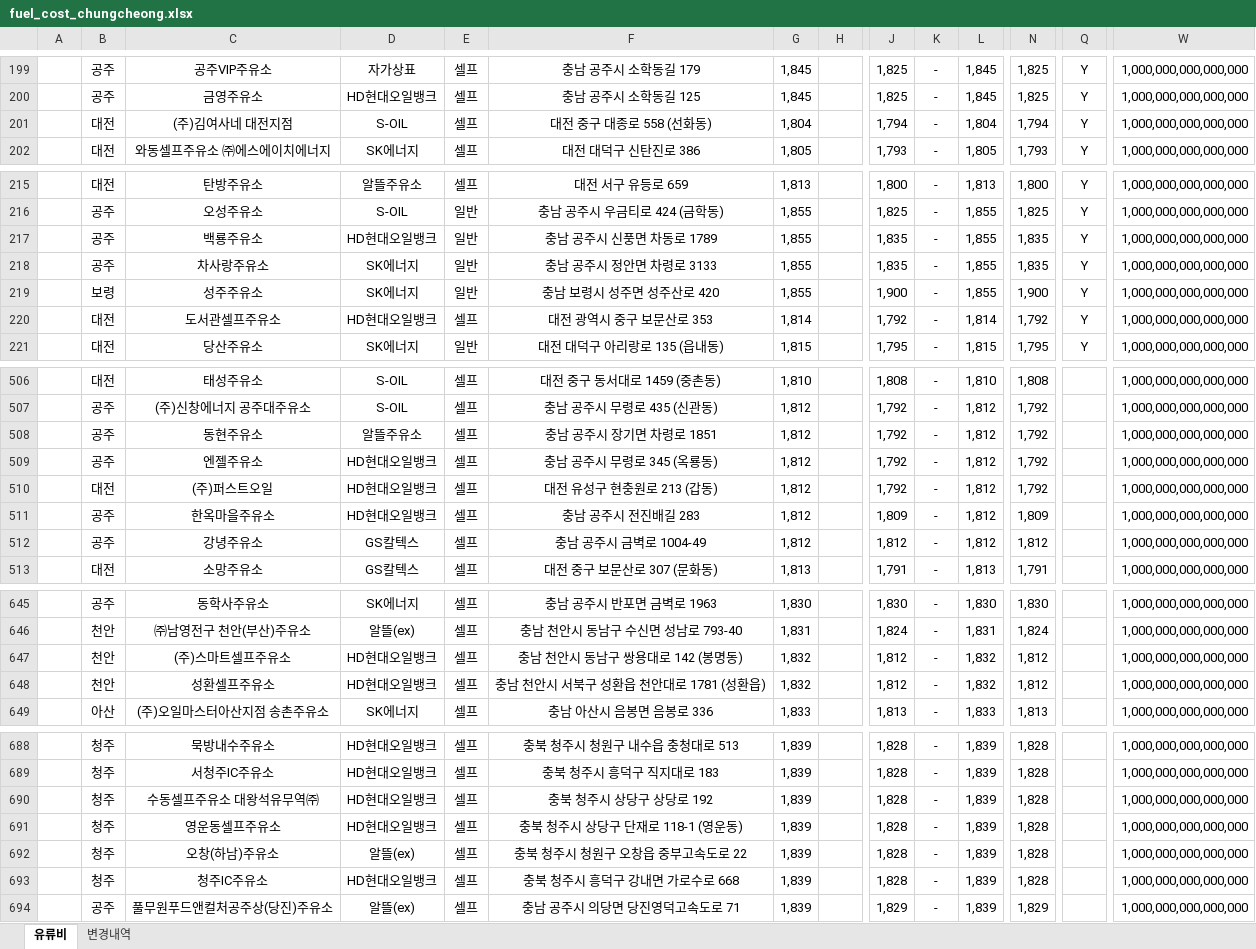
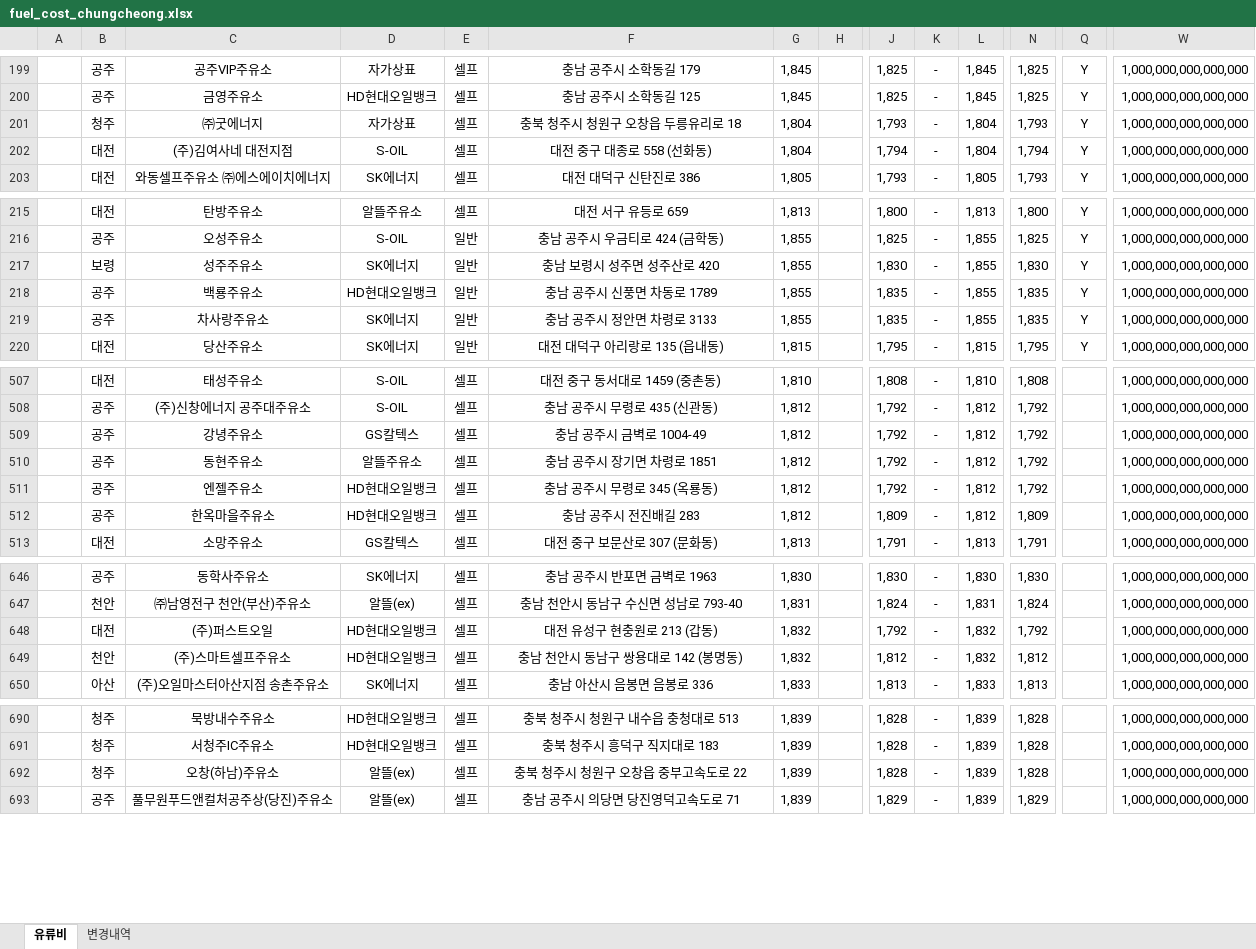
Before and after one commit to krwizxp/fcupdater, an Excel workbook: fuel_cost_chungcheong.xlsx, sheet 유류비, drawn as a sheet; only a part is shown, gaps mark what is left out; values as stored, in another font and other column widths than the file's, no borders; removed rows and columns are numbered as before the commit, all else as after; rows hold the shown columns only; the diff covers the shown part only; the diff names each change by its address in the sheet, - before the commit and + after, or states it on an @@ line.

```diff
--- a/fuel_cost_chungcheong.xlsx (sheet 유류비)
+++ b/fuel_cost_chungcheong.xlsx (sheet 유류비)
+row 201:  | 청주 | ㈜굿에너지 | 자가상표 | 셀프 | 충북 청주시 청원구 오창읍 두릉유리로 18 | 1,804 |  | 1,793 | - | 1,804 | 1,793 | Y | 1,000,000,000,000,000
+row 217:  | 보령 | 성주주유소 | SK에너지 | 일반 | 충남 보령시 성주면 성주산로 420 | 1,855 |  | 1,830 | - | 1,855 | 1,830 | Y | 1,000,000,000,000,000
-row 219:  | 보령 | 성주주유소 | SK에너지 | 일반 | 충남 보령시 성주면 성주산로 420 | 1,855 |  | 1,900 | - | 1,855 | 1,900 | Y | 1,000,000,000,000,000
-row 220:  | 대전 | 도서관셀프주유소 | HD현대오일뱅크 | 셀프 | 대전 광역시 중구 보문산로 353 | 1,814 |  | 1,792 | - | 1,814 | 1,792 | Y | 1,000,000,000,000,000
+row 509:  | 공주 | 강녕주유소 | GS칼텍스 | 셀프 | 충남 공주시 금벽로 1004-49 | 1,812 |  | 1,792 | - | 1,812 | 1,792 |  | 1,000,000,000,000,000
-row 510:  | 대전 | (주)퍼스트오일 | HD현대오일뱅크 | 셀프 | 대전 유성구 현충원로 213 (갑동) | 1,812 |  | 1,792 | - | 1,812 | 1,792 |  | 1,000,000,000,000,000
-row 512:  | 공주 | 강녕주유소 | GS칼텍스 | 셀프 | 충남 공주시 금벽로 1004-49 | 1,812 |  | 1,812 | - | 1,812 | 1,812 |  | 1,000,000,000,000,000
+row 648:  | 대전 | (주)퍼스트오일 | HD현대오일뱅크 | 셀프 | 대전 유성구 현충원로 213 (갑동) | 1,832 |  | 1,792 | - | 1,832 | 1,792 |  | 1,000,000,000,000,000
-row 648:  | 천안 | 성환셀프주유소 | HD현대오일뱅크 | 셀프 | 충남 천안시 서북구 성환읍 천안대로 1781 (성환읍) | 1,832 |  | 1,812 | - | 1,832 | 1,812 |  | 1,000,000,000,000,000
-row 690:  | 청주 | 수동셀프주유소 대왕석유무역㈜ | HD현대오일뱅크 | 셀프 | 충북 청주시 상당구 상당로 192 | 1,839 |  | 1,828 | - | 1,839 | 1,828 |  | 1,000,000,000,000,000
-row 691:  | 청주 | 영운동셀프주유소 | HD현대오일뱅크 | 셀프 | 충북 청주시 상당구 단재로 118-1 (영운동) | 1,839 |  | 1,828 | - | 1,839 | 1,828 |  | 1,000,000,000,000,000
-row 693:  | 청주 | 청주IC주유소 | HD현대오일뱅크 | 셀프 | 충북 청주시 흥덕구 강내면 가로수로 668 | 1,839 |  | 1,828 | - | 1,839 | 1,828 |  | 1,000,000,000,000,000
```
Also changed, not shown: 15 added rows, 11 removed rows and 27 edited cells elsewhere in this sheet, sheet 변경내역, formulas that keep their value, 9 other files.
